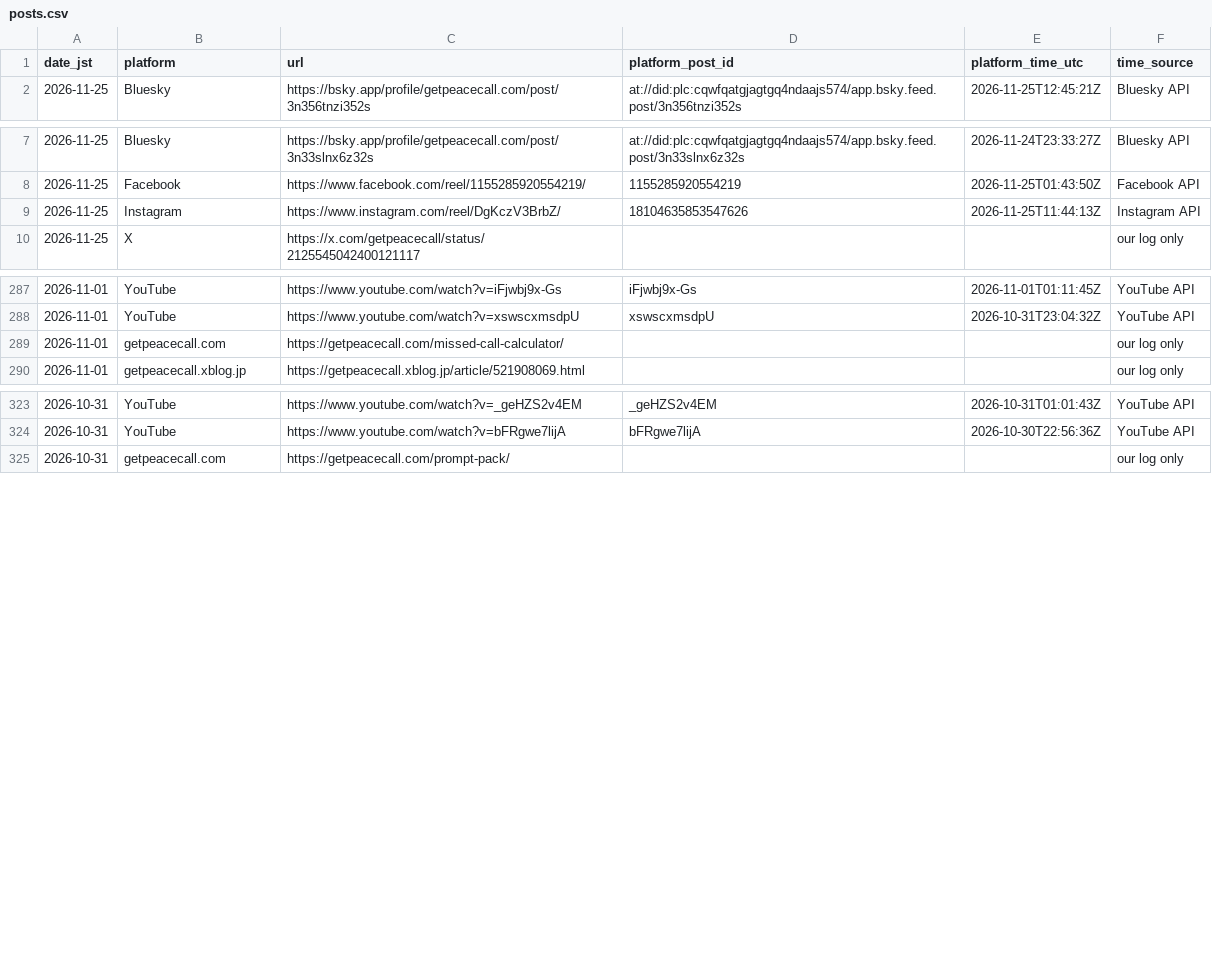
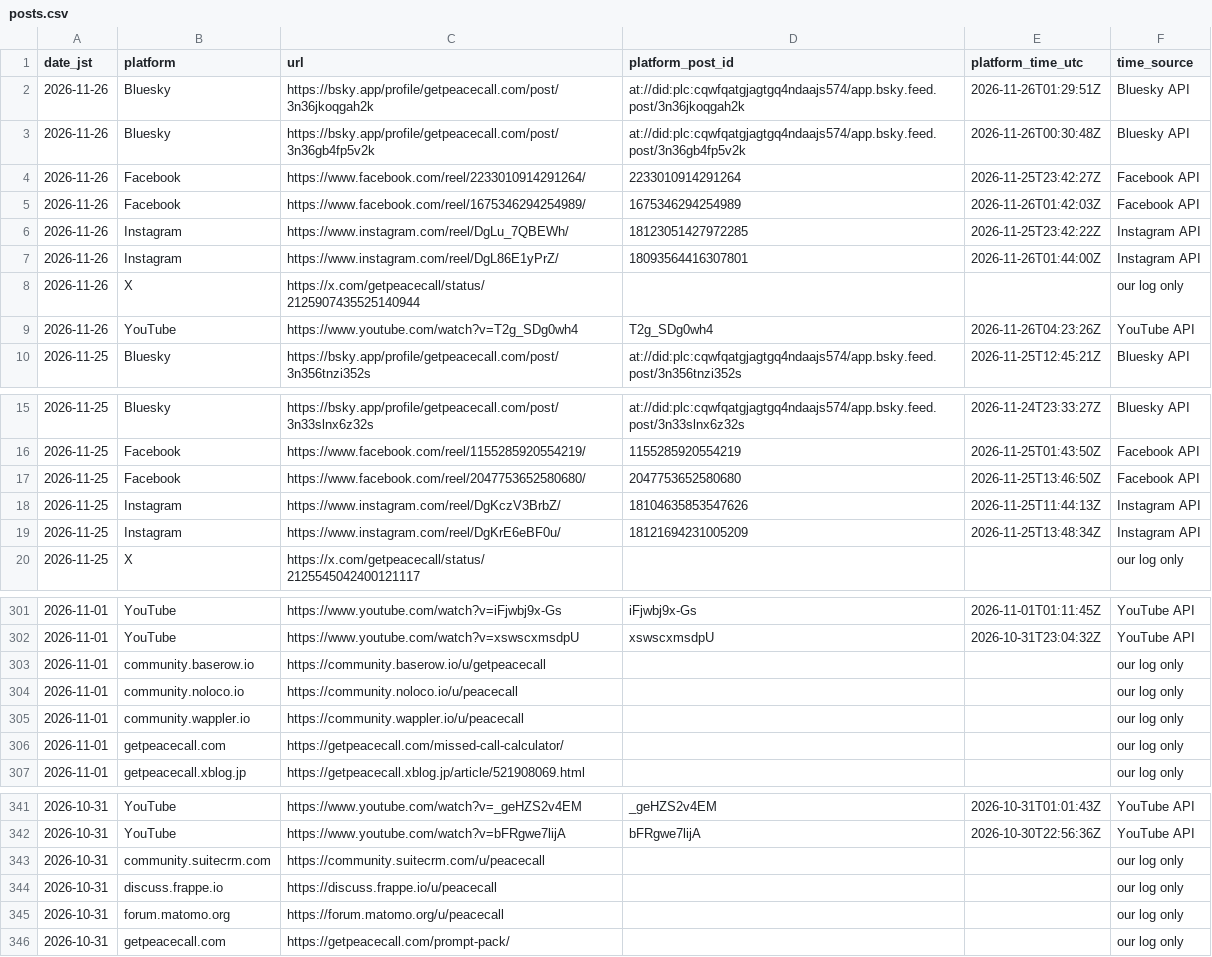
Before and after one commit to getpeacecall/peacecall-public-log, a CSV file: posts.csv, drawn as a sheet; only a part is shown, gaps mark what is left out; the diff covers the shown part only.

Commit message:
Public data update 2026-11-26 (JST, evening): build log entry 2026-11-26, runs, posts, deploys, GSC through 2026-11-24, research daily_output

```diff
--- a/posts.csv
+++ b/posts.csv
@@ -1,2 +1,10 @@
 date_jst,platform,url,platform_post_id,platform_time_utc,time_source
+2026-11-26,Bluesky,https://bsky.app/profile/getpeacecall.com/post/3n36jkoqgah2k,at://did:plc:cqwfqatgjagtgq4ndaajs574/app.bsky.feed.post/3n36jkoqgah2k,2026-11-26T01:29:51Z,Bluesky API
+2026-11-26,Bluesky,https://bsky.app/profile/getpeacecall.com/post/3n36gb4fp5v2k,at://did:plc:cqwfqatgjagtgq4ndaajs574/app.bsky.feed.post/3n36gb4fp5v2k,2026-11-26T00:30:48Z,Bluesky API
+2026-11-26,Facebook,https://www.facebook.com/reel/2233010914291264/,2233010914291264,2026-11-25T23:42:27Z,Facebook API
+2026-11-26,Facebook,https://www.facebook.com/reel/1675346294254989/,1675346294254989,2026-11-26T01:42:03Z,Facebook API
+2026-11-26,Instagram,https://www.instagram.com/reel/DgLu_7QBEWh/,18123051427972285,2026-11-25T23:42:22Z,Instagram API
+2026-11-26,Instagram,https://www.instagram.com/reel/DgL86E1yPrZ/,18093564416307801,2026-11-26T01:44:00Z,Instagram API
+2026-11-26,X,https://x.com/getpeacecall/status/2125907435525140944,,,our log only
+2026-11-26,YouTube,https://www.youtube.com/watch?v=T2g_SDg0wh4,T2g_SDg0wh4,2026-11-26T04:23:26Z,YouTube API
 2026-11-25,Bluesky,https://bsky.app/profile/getpeacecall.com/post/3n356tnzi352s,at://did:plc:cqwfqatgjagtgq4ndaajs574/app.bsky.feed.post/3n356tnzi352s,2026-11-25T12:45:21Z,Bluesky API
@@ -8,3 +16,5 @@ date_jst,platform,url,platform_post_id,platform_time_utc,time_source
 2026-11-25,Facebook,https://www.facebook.com/reel/1155285920554219/,1155285920554219,2026-11-25T01:43:50Z,Facebook API
+2026-11-25,Facebook,https://www.facebook.com/reel/2047753652580680/,2047753652580680,2026-11-25T13:46:50Z,Facebook API
 2026-11-25,Instagram,https://www.instagram.com/reel/DgKczV3BrbZ/,18104635853547626,2026-11-25T11:44:13Z,Instagram API
+2026-11-25,Instagram,https://www.instagram.com/reel/DgKrE6eBF0u/,18121694231005209,2026-11-25T13:48:34Z,Instagram API
 2026-11-25,X,https://x.com/getpeacecall/status/2125545042400121117,,,our log only
@@ -288,2 +302,5 @@ date_jst,platform,url,platform_post_id,platform_time_utc,time_source
 2026-11-01,YouTube,https://www.youtube.com/watch?v=xswscxmsdpU,xswscxmsdpU,2026-10-31T23:04:32Z,YouTube API
+2026-11-01,community.baserow.io,https://community.baserow.io/u/getpeacecall,,,our log only
+2026-11-01,community.noloco.io,https://community.noloco.io/u/peacecall,,,our log only
+2026-11-01,community.wappler.io,https://community.wappler.io/u/peacecall,,,our log only
 2026-11-01,getpeacecall.com,https://getpeacecall.com/missed-call-calculator/,,,our log only
@@ -324,2 +342,5 @@ date_jst,platform,url,platform_post_id,platform_time_utc,time_source
 2026-10-31,YouTube,https://www.youtube.com/watch?v=bFRgwe7lijA,bFRgwe7lijA,2026-10-30T22:56:36Z,YouTube API
+2026-10-31,community.suitecrm.com,https://community.suitecrm.com/u/peacecall,,,our log only
+2026-10-31,discuss.frappe.io,https://discuss.frappe.io/u/peacecall,,,our log only
+2026-10-31,forum.matomo.org,https://forum.matomo.org/u/peacecall,,,our log only
 2026-10-31,getpeacecall.com,https://getpeacecall.com/prompt-pack/,,,our log only
```
Also changed, not shown: 20 added rows and 1 removed row elsewhere in this file, build_log.csv, deploys.csv, 5 other files.
